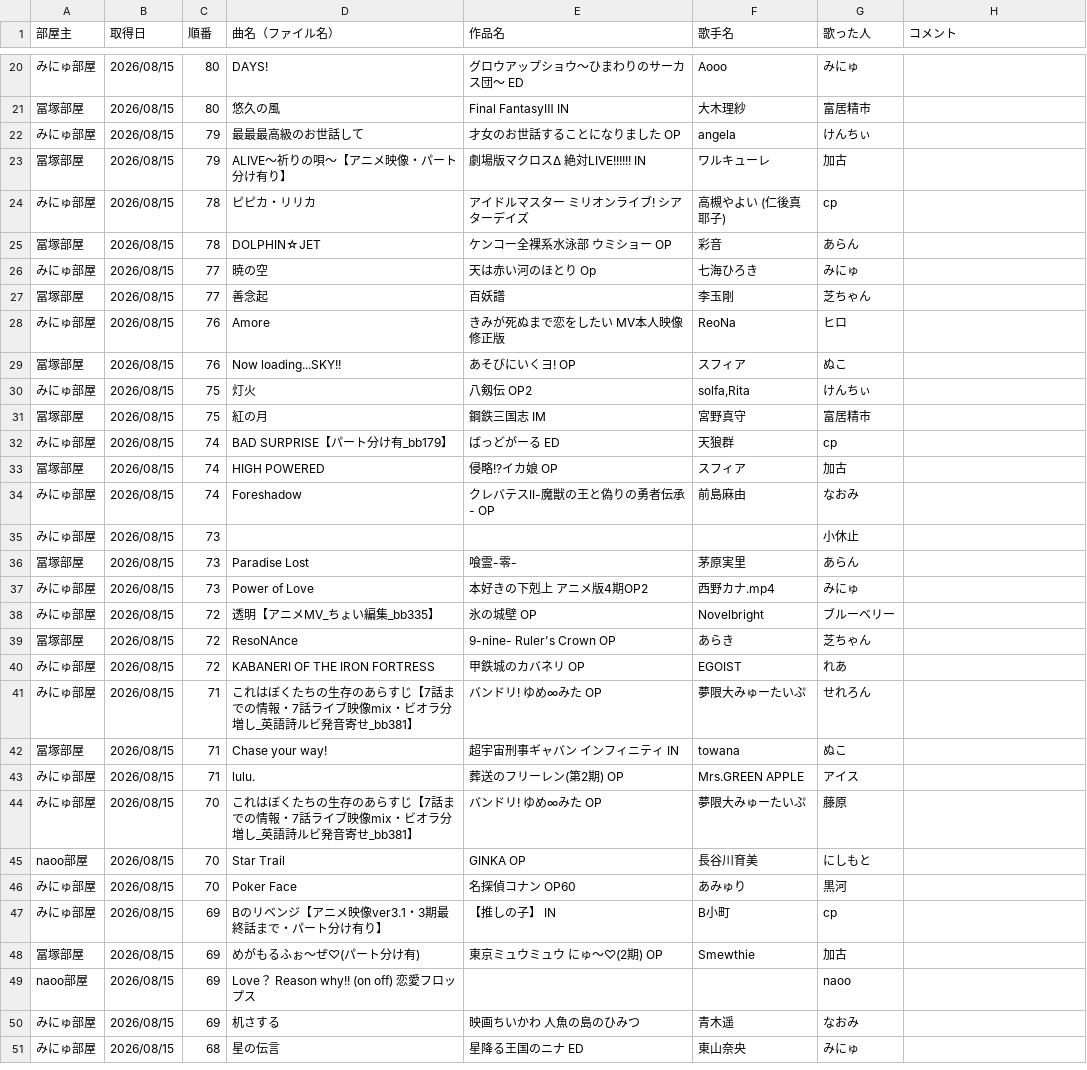
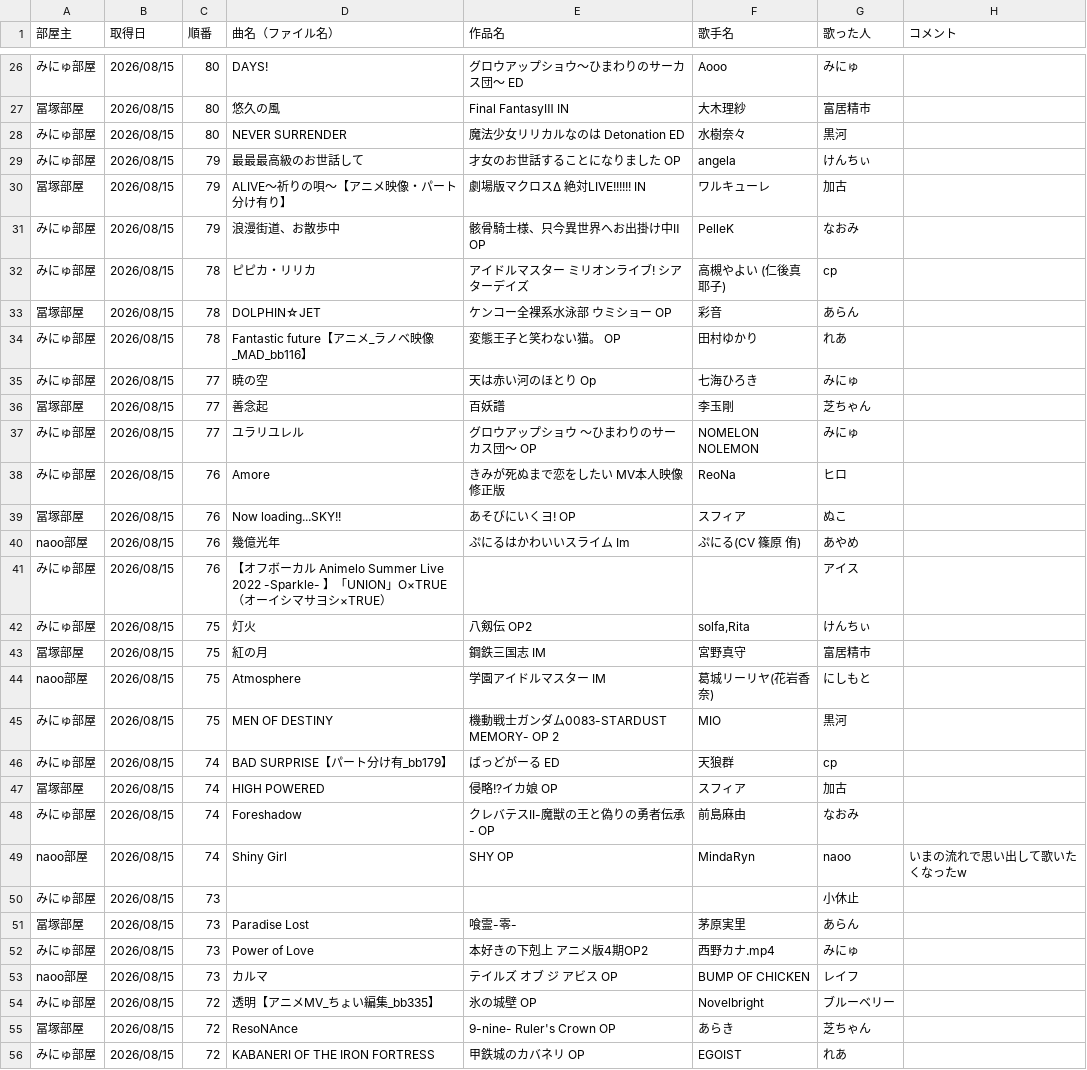
Before and after one commit to hachi515/karaoke_setlist, a CSV file: history_4.csv, drawn as a sheet; only a part is shown, gaps mark what is left out; the shorter side is filled out with more unchanged rows; the diff covers the shown part only; the diff names each change by its address in the sheet, - before the commit and + after, or states it on an @@ line.

```diff
--- a/history_4.csv
+++ b/history_4.csv
+row 28: みにゅ部屋 | 2026/08/15 | 80 | NEVER SURRENDER | 魔法少女リリカルなのは Detonation ED | 水樹奈々 | 黒河
+row 31: みにゅ部屋 | 2026/08/15 | 79 | 浪漫街道、お散歩中 | 骸骨騎士様、只今異世界へお出掛け中Ⅱ OP | PelleK | なおみ
+row 34: みにゅ部屋 | 2026/08/15 | 78 | Fantastic future【アニメ_ラノベ映像_MAD_bb116】 | 変態王子と笑わない猫。 OP | 田村ゆかり | れあ
+row 37: みにゅ部屋 | 2026/08/15 | 77 | ユラリユレル | グロウアップショウ ～ひまわりのサーカス団～ OP | NOMELON NOLEMON | みにゅ
+row 40: naoo部屋 | 2026/08/15 | 76 | 幾億光年 | ぷにるはかわいいスライム Im | ぷにる(CV 篠原 侑) | あやめ
+row 41: みにゅ部屋 | 2026/08/15 | 76 | 【オフボーカル Animelo Summer Live 2022 -Sparkle- 】「UNION」O×TRUE（オーイシマサヨシ×TRUE） |  |  | アイス
+row 44: naoo部屋 | 2026/08/15 | 75 | Atmosphere | 学園アイドルマスター IM | 葛城リーリヤ(花岩香奈) | にしもと
+row 45: みにゅ部屋 | 2026/08/15 | 75 | MEN OF DESTINY | 機動戦士ガンダム0083-STARDUST MEMORY- OP 2 | MIO | 黒河
+row 49: naoo部屋 | 2026/08/15 | 74 | Shiny Girl | SHY OP | MindaRyn | naoo | いまの流れで思い出して歌いたくなったw
+row 53: naoo部屋 | 2026/08/15 | 73 | カルマ | テイルズ オブ ジ アビス OP | BUMP OF CHICKEN | レイフ
```
Also changed, not shown: 8 added rows elsewhere in this file, 3 other files.
